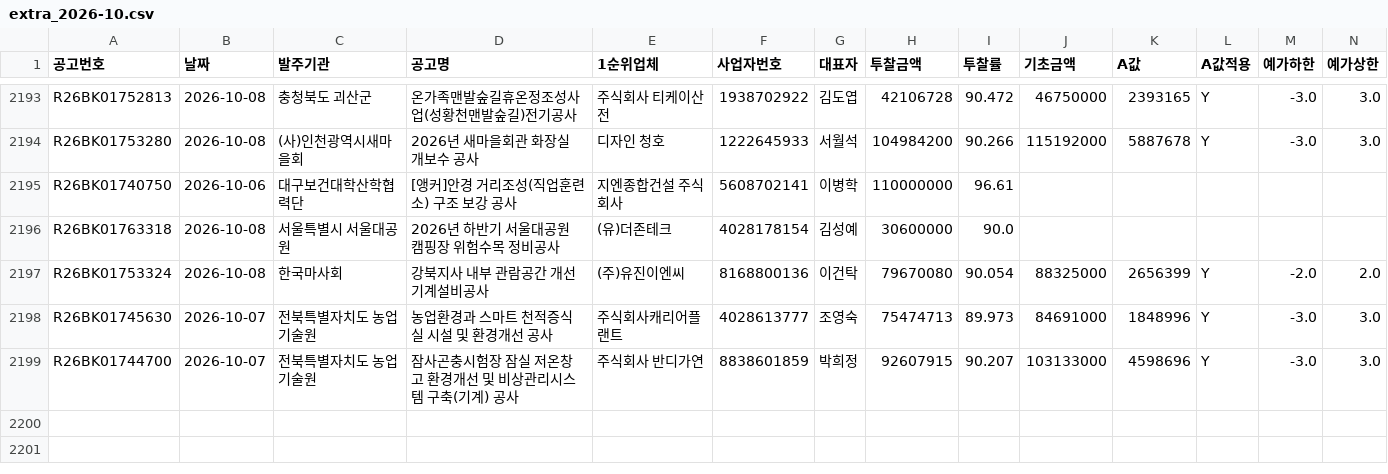
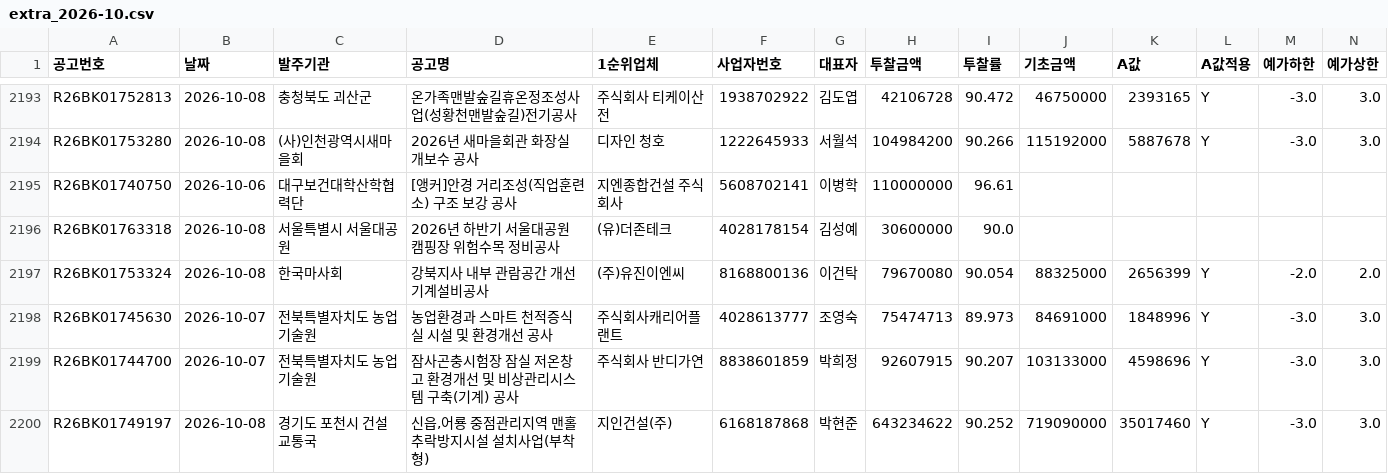
Before and after one commit to kimmyounghwan/K-conmap, a CSV file: data/extra_2026-10.csv, drawn as a sheet; only a part is shown, gaps mark what is left out; rows hold the shown columns only; the diff names each change by its address in the sheet, - before the commit and + after, or states it on an @@ line.

```diff
--- a/data/extra_2026-10.csv
+++ b/data/extra_2026-10.csv
+row 2200: R26BK01749197 | 2026-10-08 | 경기도 포천시 건설교통국 | 신읍,어룡 중점관리지역 맨홀추락방지시설 설치사업(부착형) | 지인건설(주) | 6168187868 | 박현준 | 643234622 | 90.252 | 719090000 | 35017460 | Y | -3.0 | 3.0
```
Also changed, not shown: 1 other file.
